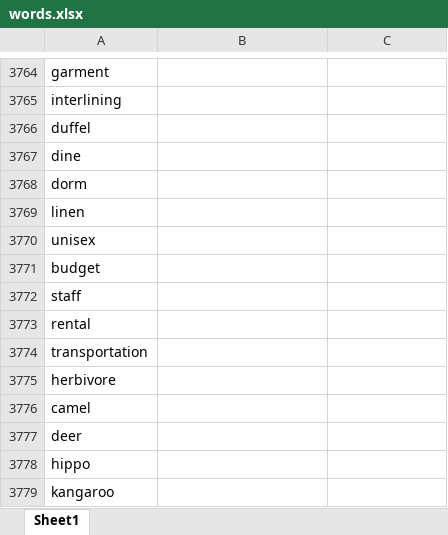
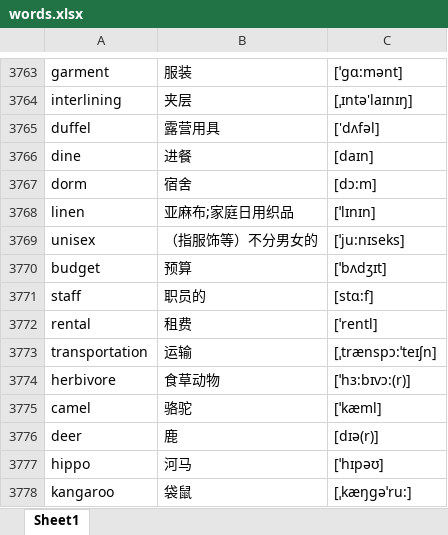
Before and after one commit to google88888888/learnEnglish, an Excel workbook: words.xlsx, sheet Sheet1, drawn as a sheet; only a part is shown, gaps mark what is left out; values as stored, in another font and other column widths than the file's, no borders; addresses are those after the commit; the diff covers the shown part only; the diff names each change by its address in the sheet, - before the commit and + after, or states it on an @@ line.

```diff
--- a/words.xlsx (sheet Sheet1)
+++ b/words.xlsx (sheet Sheet1)
-B3763: (empty)
+B3763: 服装
-C3763: (empty)
+C3763: [ˈgɑ:mənt]
-B3764: (empty)
+B3764: 夹层
-C3764: (empty)
+C3764: [ˌɪntə'laɪnɪŋ]
-B3765: (empty)
+B3765: 露营用具
-C3765: (empty)
+C3765: ['dʌfəl]
-B3766: (empty)
+B3766: 进餐
-C3766: (empty)
+C3766: [daɪn]
-B3767: (empty)
+B3767: 宿舍
-C3767: (empty)
+C3767: [dɔ:m]
-B3768: (empty)
+B3768: 亚麻布;家庭日用织品
-C3768: (empty)
+C3768: [ˈlɪnɪn]
-B3769: (empty)
+B3769: （指服饰等）不分男女的
-C3769: (empty)
+C3769: [ˈju:nɪseks]
-B3770: (empty)
+B3770: 预算
-C3770: (empty)
+C3770: [ˈbʌdʒɪt]
-B3771: (empty)
+B3771: 职员的
-C3771: (empty)
+C3771: [stɑ:f]
-B3772: (empty)
+B3772: 租费
-C3772: (empty)
+C3772: [ˈrentl]
-B3773: (empty)
+B3773: 运输
-C3773: (empty)
+C3773: [ˌtrænspɔ:ˈteɪʃn]
-B3774: (empty)
+B3774: 食草动物
-C3774: (empty)
+C3774: [ˈhɜ:bɪvɔ:(r)]
-B3775: (empty)
+B3775: 骆驼
-C3775: (empty)
+C3775: [ˈkæml]
-B3776: (empty)
+B3776: 鹿
-C3776: (empty)
+C3776: [dɪə(r)]
-B3777: (empty)
+B3777: 河马
-C3777: (empty)
+C3777: [ˈhɪpəʊ]
-B3778: (empty)
+B3778: 袋鼠
-C3778: (empty)
+C3778: [ˌkæŋgəˈru:]
```
Also changed, not shown: 8 added rows, 50 removed rows and 904 edited cells elsewhere in this sheet.
